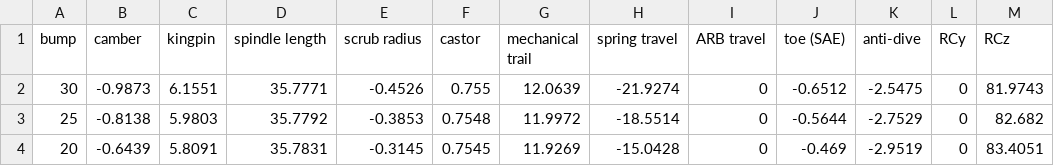
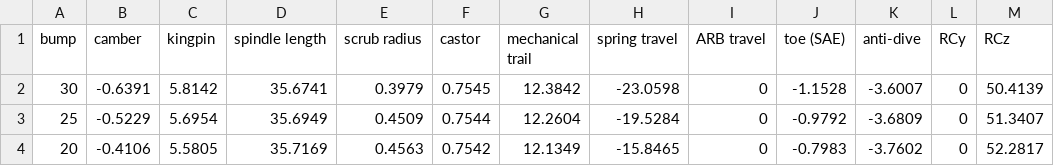
Before and after one commit to EOSCogniton/STUF-2020, a CSV file: SU_Suspension/00_configurations points LAS/Invictus_3420/bumpAV.csv, drawn as a sheet; only a part is shown; the diff covers the shown part only.

```diff
--- a/SU_Suspension/00_configurations points LAS/Invictus_3420/bumpAV.csv
+++ b/SU_Suspension/00_configurations points LAS/Invictus_3420/bumpAV.csv
@@ -1,4 +1,4 @@
 bump;camber;kingpin;spindle length;scrub radius;castor;mechanical trail;spring travel;ARB travel;toe (SAE);anti-dive;RCy;RCz
-30;-0.9873;6.1551;35.7771;-0.4526;0.755;12.0639;-21.9274;0;-0.6512;-2.5475;0;81.9743
-25;-0.8138;5.9803;35.7792;-0.3853;0.7548;11.9972;-18.5514;0;-0.5644;-2.7529;0;82.682
-20;-0.6439;5.8091;35.7831;-0.3145;0.7545;11.9269;-15.0428;0;-0.469;-2.9519;0;83.4051
+30;-0.6391;5.8142;35.6741;0.3979;0.7545;12.3842;-23.0598;0;-1.1528;-3.6007;0;50.4139
+25;-0.5229;5.6954;35.6949;0.4509;0.7544;12.2604;-19.5284;0;-0.9792;-3.6809;0;51.3407
+20;-0.4106;5.5805;35.7169;0.4563;0.7542;12.1349;-15.8465;0;-0.7983;-3.7602;0;52.2817
```
Also changed, not shown: 92 edited cells elsewhere in this file, SU_Suspension/00_configurations points LAS/Invictus_3420/bumpAR.csv, 2 other files.
